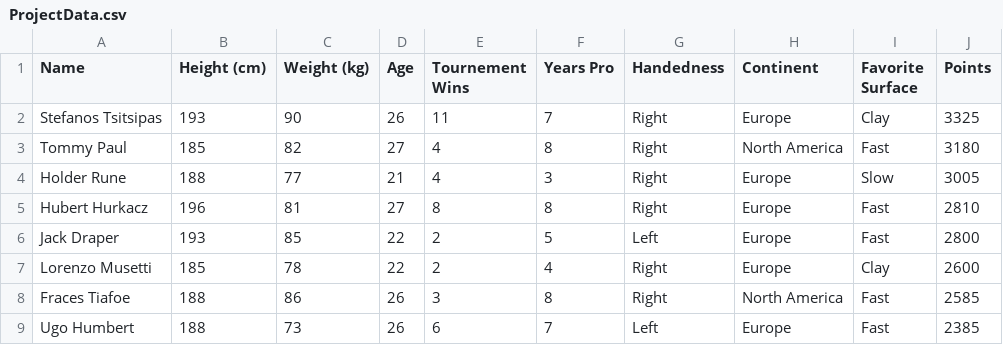
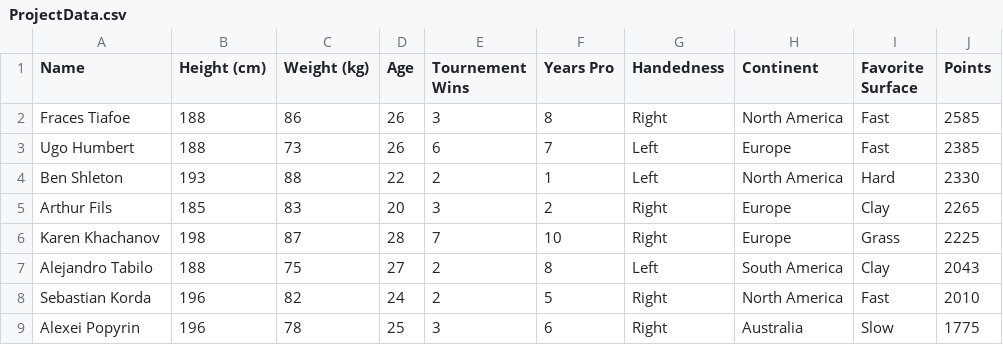
Before and after one commit to West-Plowman/TennisProject, a CSV file: ProjectData.csv, drawn as a sheet; only a part is shown; the shorter side is filled out with more unchanged rows; the diff names each change by its address in the sheet, - before the commit and + after, or states it on an @@ line.

Commit message:
Update ProjectData.csv

```diff
--- a/ProjectData.csv
+++ b/ProjectData.csv
-row 2: Stefanos Tsitsipas | 193 | 90 | 26 | 11 | 7 | Right | Europe | Clay | 3325
-row 3: Tommy Paul | 185 | 82 | 27 | 4 | 8 | Right | North America | Fast | 3180
-row 4: Holder Rune | 188 | 77 | 21 | 4 | 3 | Right | Europe | Slow | 3005
-row 5: Hubert Hurkacz | 196 | 81 | 27 | 8 | 8 | Right | Europe | Fast | 2810
-row 6: Jack Draper | 193 | 85 | 22 | 2 | 5 | Left | Europe | Fast | 2800
-row 7: Lorenzo Musetti | 185 | 78 | 22 | 2 | 4 | Right | Europe | Clay | 2600
```
